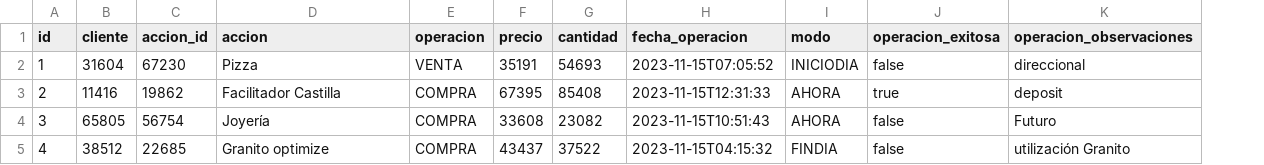
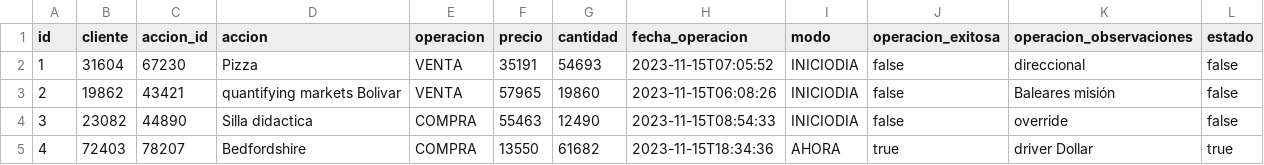
Before and after one commit to Agustinm28/Prog-II-final, a CSV file: src/main/resources/config/liquibase/fake-data/successful_orders.csv, drawn as a sheet; only a part is shown; the diff covers the shown part only; the diff names each change by its address in the sheet, - before the commit and + after, or states it on an @@ line.

Commit message:
order report service

```diff
--- a/src/main/resources/config/liquibase/fake-data/successful_orders.csv
+++ b/src/main/resources/config/liquibase/fake-data/successful_orders.csv
+column L (estado), rows 2-5: false | false | false | true
-B3 (cliente): 11416
+B3 (cliente): 19862
-C3 (accion_id): 19862
+C3 (accion_id): 43421
-D3 (accion): Facilitador Castilla
+D3 (accion): quantifying markets Bolivar
-E3 (operacion): COMPRA
+E3 (operacion): VENTA
-F3 (precio): 67395
+F3 (precio): 57965
-G3 (cantidad): 85408
+G3 (cantidad): 19860
-H3 (fecha_operacion): 2023-11-15T12:31:33
+H3 (fecha_operacion): 2023-11-15T06:08:26
-I3:I4 (modo): AHORA
+I3:I4 (modo): INICIODIA
-J3 (operacion_exitosa): true
+J3 (operacion_exitosa): false
-K3 (operacion_observaciones): deposit
+K3 (operacion_observaciones): Baleares misión
-B4 (cliente): 65805
+B4 (cliente): 23082
-C4 (accion_id): 56754
+C4 (accion_id): 44890
-D4 (accion): Joyería
+D4 (accion): Silla didactica
-F4 (precio): 33608
+F4 (precio): 55463
-G4 (cantidad): 23082
+G4 (cantidad): 12490
-H4 (fecha_operacion): 2023-11-15T10:51:43
+H4 (fecha_operacion): 2023-11-15T08:54:33
-K4 (operacion_observaciones): Futuro
+K4 (operacion_observaciones): override
-B5 (cliente): 38512
+B5 (cliente): 72403
-C5 (accion_id): 22685
+C5 (accion_id): 78207
-D5 (accion): Granito optimize
+D5 (accion): Bedfordshire
-F5 (precio): 43437
+F5 (precio): 13550
-G5 (cantidad): 37522
+G5 (cantidad): 61682
-H5 (fecha_operacion): 2023-11-15T04:15:32
+H5 (fecha_operacion): 2023-11-15T18:34:36
-I5 (modo): FINDIA
+I5 (modo): AHORA
-J5 (operacion_exitosa): false
+J5 (operacion_exitosa): true
-K5 (operacion_observaciones): utilización Granito
+K5 (operacion_observaciones): driver Dollar
```
Also changed, not shown: 53 edited cells elsewhere in this file, 30 other files.
